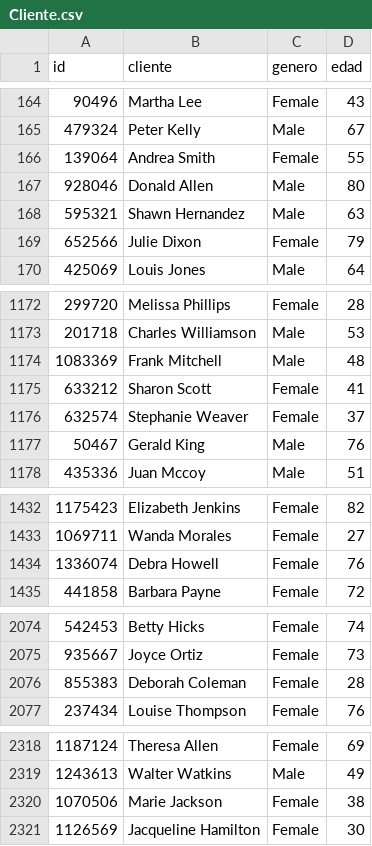
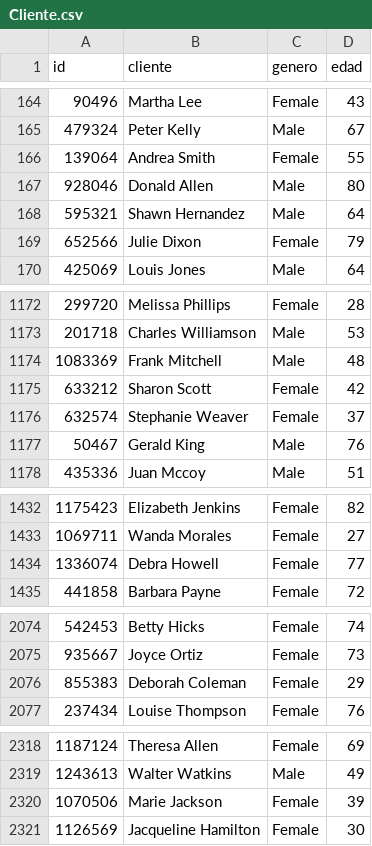
Before and after one commit to LeivaDiego/MLOps-Lab2, a CSV file: data/processed/Cliente.csv, drawn as a sheet; only a part is shown, gaps mark what is left out; the diff covers the shown part only.

```diff
--- a/data/processed/Cliente.csv
+++ b/data/processed/Cliente.csv
@@ -167,3 +167,3 @@ id,cliente,genero,edad
 928046,Donald Allen,Male,80
-595321,Shawn Hernandez,Male,63
+595321,Shawn Hernandez,Male,64
 652566,Julie Dixon,Female,79
@@ -1174,3 +1174,3 @@ id,cliente,genero,edad
 1083369,Frank Mitchell,Male,48
-633212,Sharon Scott,Female,41
+633212,Sharon Scott,Female,42
 632574,Stephanie Weaver,Female,37
@@ -1433,3 +1433,3 @@ id,cliente,genero,edad
 1069711,Wanda Morales,Female,27
-1336074,Debra Howell,Female,76
+1336074,Debra Howell,Female,77
 441858,Barbara Payne,Female,72
@@ -2075,3 +2075,3 @@ id,cliente,genero,edad
 935667,Joyce Ortiz,Female,73
-855383,Deborah Coleman,Female,28
+855383,Deborah Coleman,Female,29
 237434,Louise Thompson,Female,76
@@ -2319,3 +2319,3 @@ id,cliente,genero,edad
 1243613,Walter Watkins,Male,49
-1070506,Marie Jackson,Female,38
+1070506,Marie Jackson,Female,39
 1126569,Jacqueline Hamilton,Female,30
```
Also changed, not shown: 18 edited cells elsewhere in this file, 2 other files.
